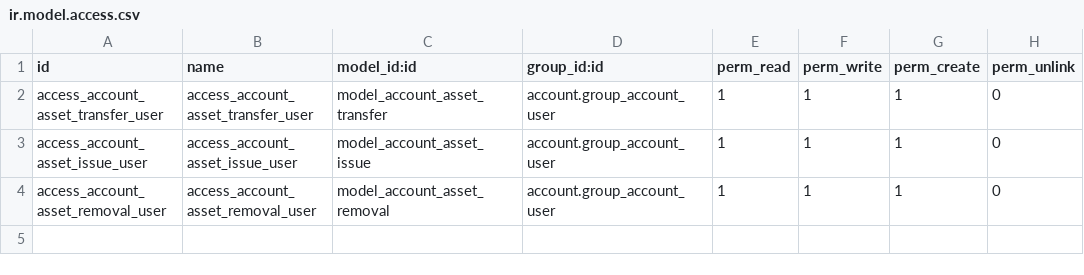
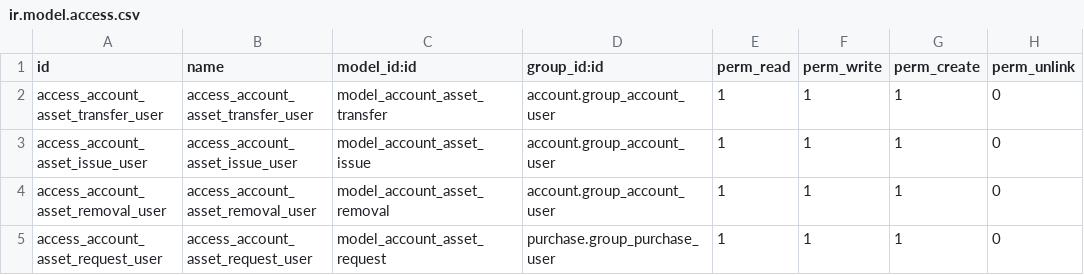
Before and after one commit to pabi2/pb2_addons, a CSV file: pabi_asset_management/security/ir.model.access.csv, drawn as a sheet; the diff names each change by its address in the sheet, - before the commit and + after, or states it on an @@ line.

Commit message:
Improve Asset, add Asset Location

```diff
--- a/pabi_asset_management/security/ir.model.access.csv
+++ b/pabi_asset_management/security/ir.model.access.csv
+row 5: access_account_asset_request_user | access_account_asset_request_user | model_account_asset_request | purchase.group_purchase_user | 1 | 1 | 1 | 0
```
Also changed, not shown: 26 other files.
